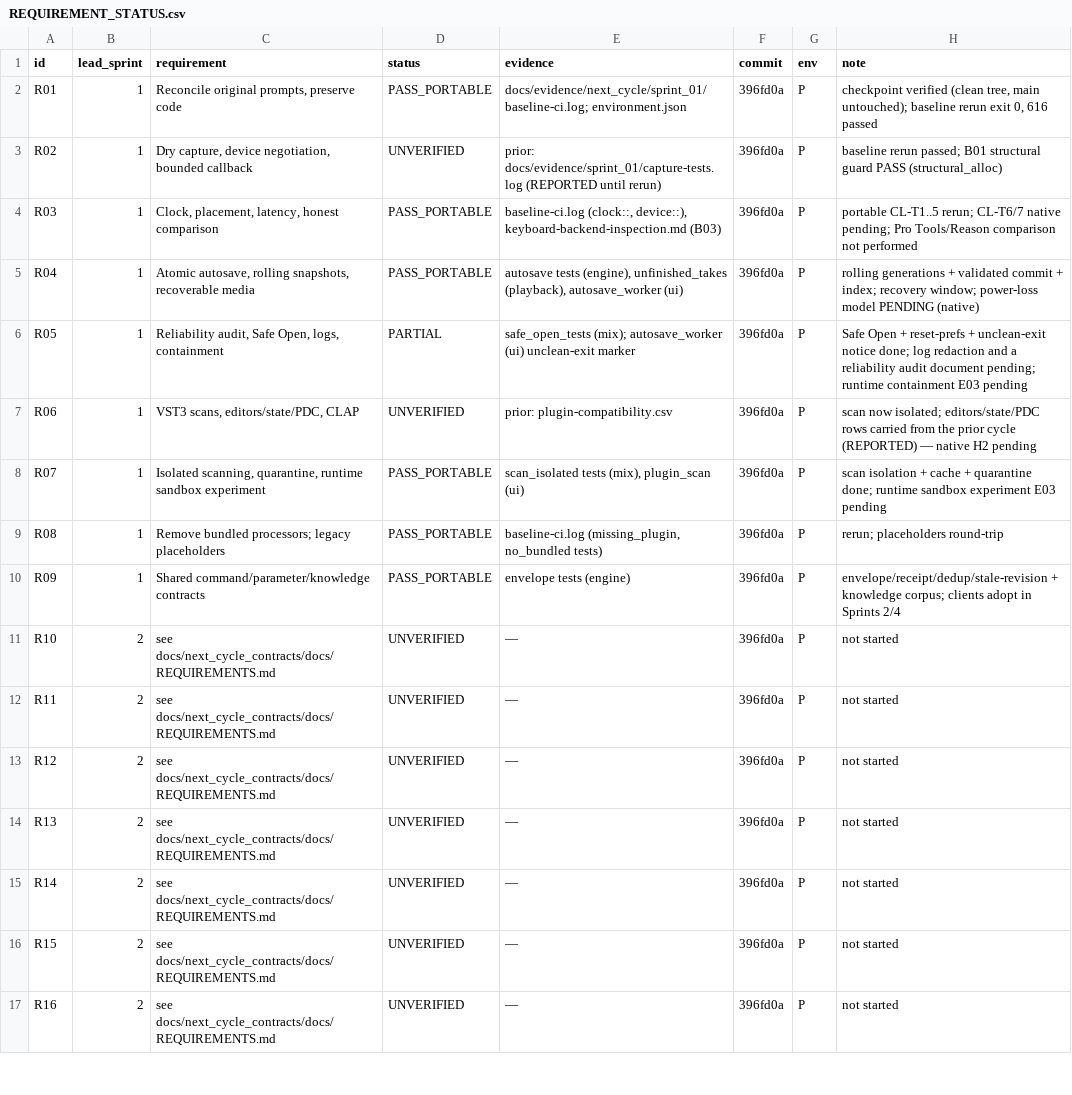
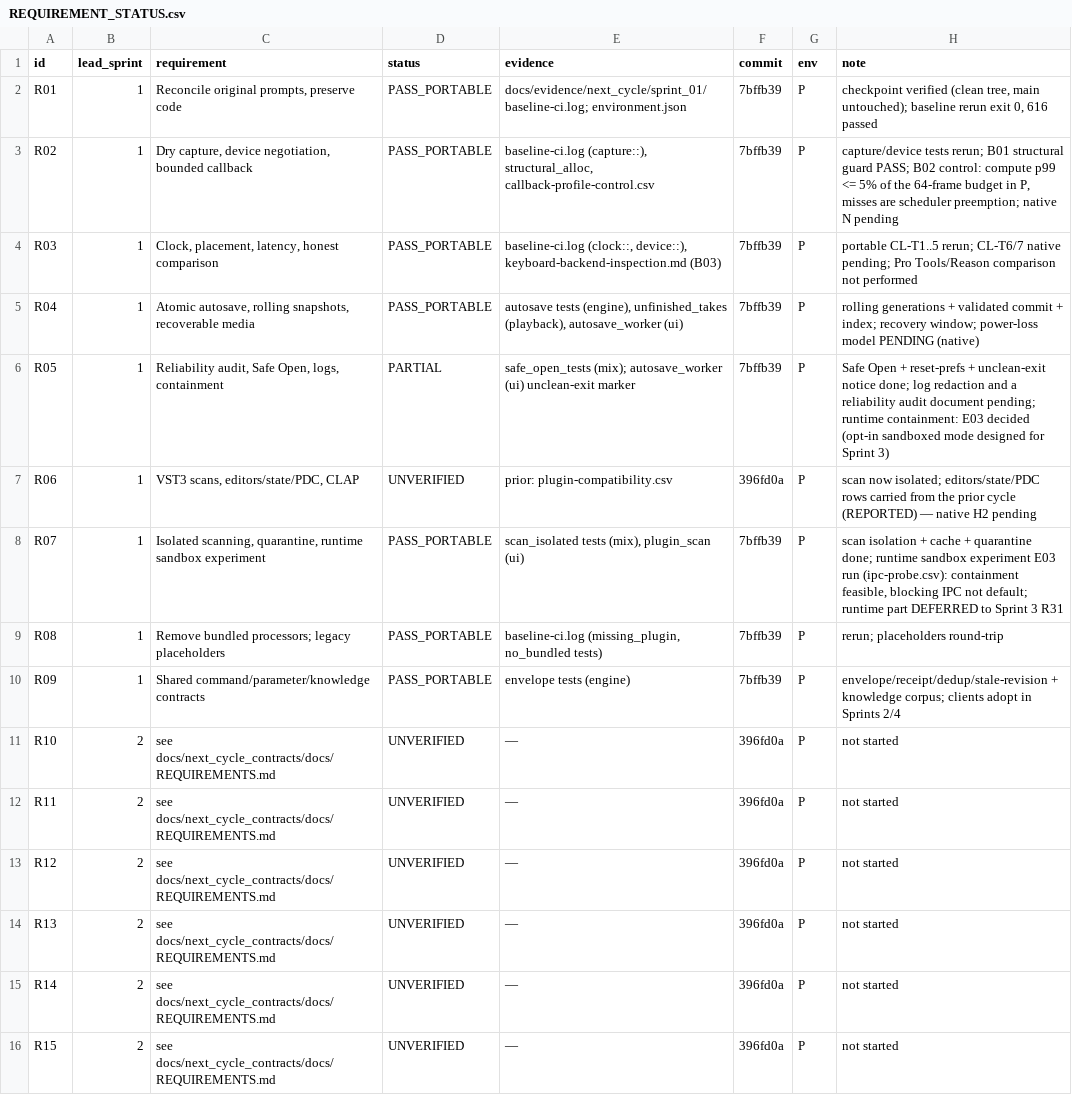
Before and after one commit to soundwave-machine-learning/SML-Pro-Tools, a CSV file: docs/next_cycle_execution/REQUIREMENT_STATUS.csv, drawn as a sheet; only a part is shown; the shorter side is filled out with more unchanged rows.

```diff
--- a/docs/next_cycle_execution/REQUIREMENT_STATUS.csv
+++ b/docs/next_cycle_execution/REQUIREMENT_STATUS.csv
@@ -1,11 +1,11 @@
 id,lead_sprint,requirement,status,evidence,commit,env,note
-R01,1,"Reconcile original prompts, preserve code",PASS_PORTABLE,docs/evidence/next_cycle/sprint_01/baseline-ci.log; environment.json,396fd0a,P,"checkpoint verified (clean tree, main untouched); baseline rerun exit 0, 616 passed"
-R02,1,"Dry capture, device negotiation, bounded callback",UNVERIFIED,prior: docs/evidence/sprint_01/capture-tests.log (REPORTED until rerun),396fd0a,P,baseline rerun passed; B01 structural guard PASS (structural_alloc)
-R03,1,"Clock, placement, latency, honest comparison",PASS_PORTABLE,"baseline-ci.log (clock::, device::), keyboard-backend-inspection.md (B03)",396fd0a,P,portable CL-T1..5 rerun; CL-T6/7 native pending; Pro Tools/Reason comparison not performed
-R04,1,"Atomic autosave, rolling snapshots, recoverable media",PASS_PORTABLE,"autosave tests (engine), unfinished_takes (playback), autosave_worker (ui)",396fd0a,P,rolling generations + validated commit + index; recovery window; power-loss model PENDING (native)
-R05,1,"Reliability audit, Safe Open, logs, containment",PARTIAL,safe_open_tests (mix); autosave_worker (ui) unclean-exit marker,396fd0a,P,Safe Open + reset-prefs + unclean-exit notice done; log redaction and a reliability audit document pending; runtime containment E03 pending
+R01,1,"Reconcile original prompts, preserve code",PASS_PORTABLE,docs/evidence/next_cycle/sprint_01/baseline-ci.log; environment.json,7bffb39,P,"checkpoint verified (clean tree, main untouched); baseline rerun exit 0, 616 passed"
+R02,1,"Dry capture, device negotiation, bounded callback",PASS_PORTABLE,"baseline-ci.log (capture::), structural_alloc, callback-profile-control.csv",7bffb39,P,"capture/device tests rerun; B01 structural guard PASS; B02 control: compute p99 <= 5% of the 64-frame budget in P, misses are scheduler preemption; native N pending"
+R03,1,"Clock, placement, latency, honest comparison",PASS_PORTABLE,"baseline-ci.log (clock::, device::), keyboard-backend-inspection.md (B03)",7bffb39,P,portable CL-T1..5 rerun; CL-T6/7 native pending; Pro Tools/Reason comparison not performed
+R04,1,"Atomic autosave, rolling snapshots, recoverable media",PASS_PORTABLE,"autosave tests (engine), unfinished_takes (playback), autosave_worker (ui)",7bffb39,P,rolling generations + validated commit + index; recovery window; power-loss model PENDING (native)
+R05,1,"Reliability audit, Safe Open, logs, containment",PARTIAL,safe_open_tests (mix); autosave_worker (ui) unclean-exit marker,7bffb39,P,Safe Open + reset-prefs + unclean-exit notice done; log redaction and a reliability audit document pending; runtime containment: E03 decided (opt-in sandboxed mode designed for Sprint 3)
 R06,1,"VST3 scans, editors/state/PDC, CLAP",UNVERIFIED,prior: plugin-compatibility.csv,396fd0a,P,scan now isolated; editors/state/PDC rows carried from the prior cycle (REPORTED) — native H2 pending
-R07,1,"Isolated scanning, quarantine, runtime sandbox experiment",PASS_PORTABLE,"scan_isolated tests (mix), plugin_scan (ui)",396fd0a,P,scan isolation + cache + quarantine done; runtime sandbox experiment E03 pending
-R08,1,Remove bundled processors; legacy placeholders,PASS_PORTABLE,"baseline-ci.log (missing_plugin, no_bundled tests)",396fd0a,P,rerun; placeholders round-trip
-R09,1,Shared command/parameter/knowledge contracts,PASS_PORTABLE,envelope tests (engine),396fd0a,P,envelope/receipt/dedup/stale-revision + knowledge corpus; clients adopt in Sprints 2/4
+R07,1,"Isolated scanning, quarantine, runtime sandbox experiment",PASS_PORTABLE,"scan_isolated tests (mix), plugin_scan (ui)",7bffb39,P,"scan isolation + cache + quarantine done; runtime sandbox experiment E03 run (ipc-probe.csv): containment feasible, blocking IPC not default; runtime part DEFERRED to Sprint 3 R31"
+R08,1,Remove bundled processors; legacy placeholders,PASS_PORTABLE,"baseline-ci.log (missing_plugin, no_bundled tests)",7bffb39,P,rerun; placeholders round-trip
+R09,1,Shared command/parameter/knowledge contracts,PASS_PORTABLE,envelope tests (engine),7bffb39,P,envelope/receipt/dedup/stale-revision + knowledge corpus; clients adopt in Sprints 2/4
 R10,2,see docs/next_cycle_contracts/docs/REQUIREMENTS.md,UNVERIFIED,—,396fd0a,P,not started
```
Also changed, not shown: docs/evidence/next_cycle/sprint_01/callback-profile-control.csv, 9 other files.
